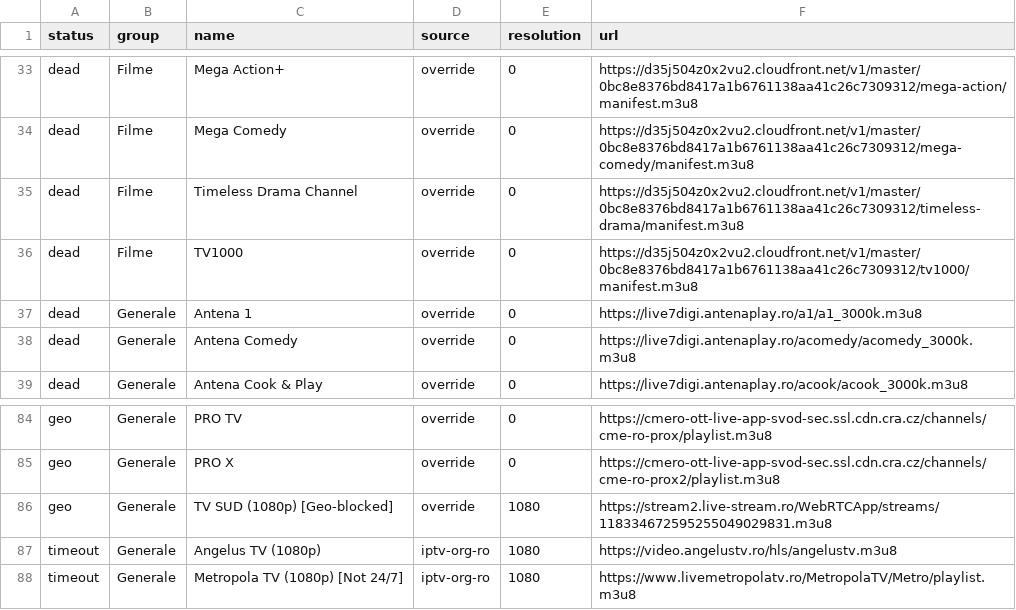
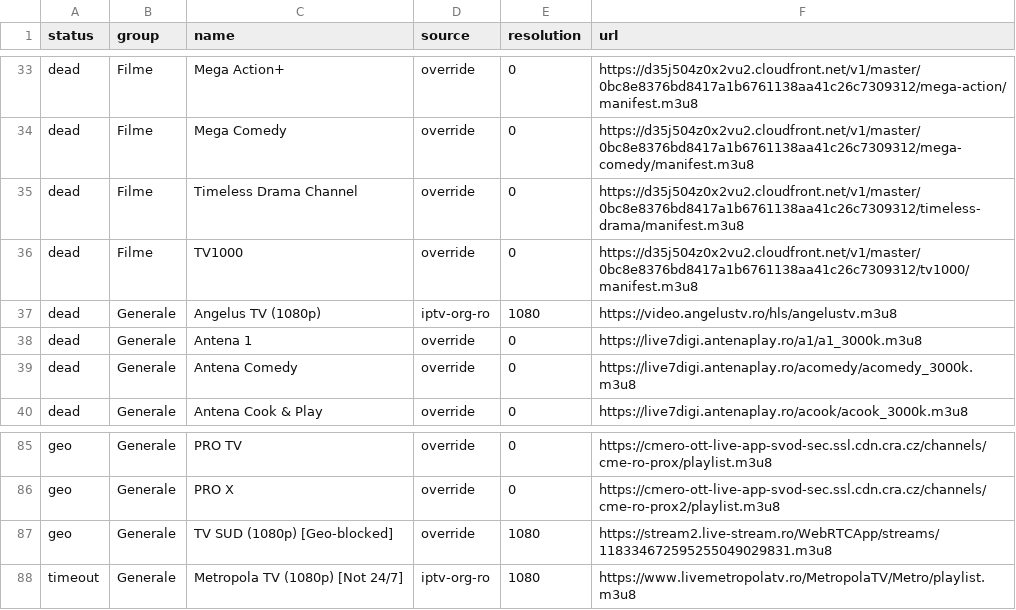
Before and after one commit to carloclim/romania-iptv-list, a CSV file: dist/status.csv, drawn as a sheet; only a part is shown, gaps mark what is left out; removed rows and columns are numbered as before the commit, all else as after; the diff names each change by its address in the sheet, - before the commit and + after, or states it on an @@ line.

```diff
--- a/dist/status.csv
+++ b/dist/status.csv
+row 37: dead | Generale | Angelus TV (1080p) | iptv-org-ro | 1080 | https://video.angelustv.ro/hls/angelustv.m3u8
-row 87: timeout | Generale | Angelus TV (1080p) | iptv-org-ro | 1080 | https://video.angelustv.ro/hls/angelustv.m3u8
```
Also changed, not shown: 11 other files.
